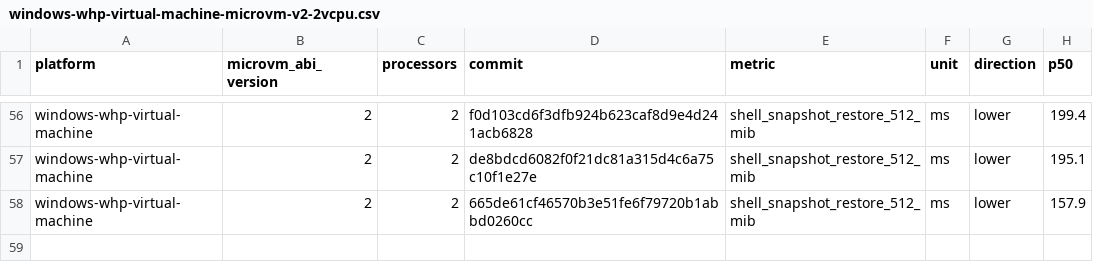
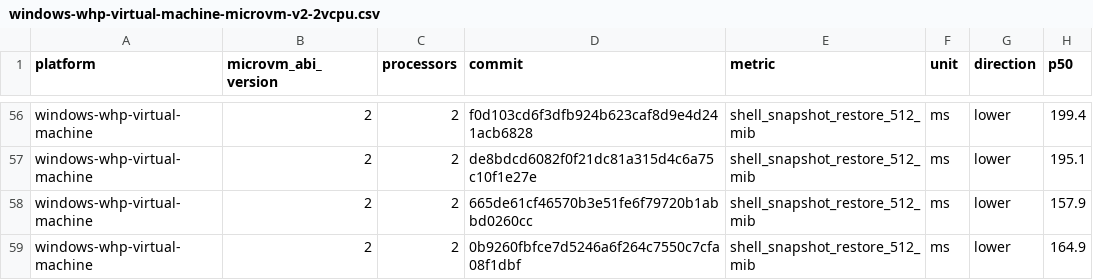
Before and after one commit to microsoft/nvx, a CSV file: data/windows-whp-virtual-machine-microvm-v2-2vcpu.csv, drawn as a sheet; only a part is shown, gaps mark what is left out; the diff names each change by its address in the sheet, - before the commit and + after, or states it on an @@ line.

```diff
--- a/data/windows-whp-virtual-machine-microvm-v2-2vcpu.csv
+++ b/data/windows-whp-virtual-machine-microvm-v2-2vcpu.csv
+row 59: windows-whp-virtual-machine | 2 | 2 | 0b9260fbfce7d5246a6f264c7550c7cfa08f1dbf | shell_snapshot_restore_512_mib | ms | lower | 164.9
```
Also changed, not shown: data/linux-kvm-virtual-machine-microvm-v2-1vcpu.csv, data/linux-mshv-virtual-machine-microvm-v2-1vcpu.csv, 9 other files.
